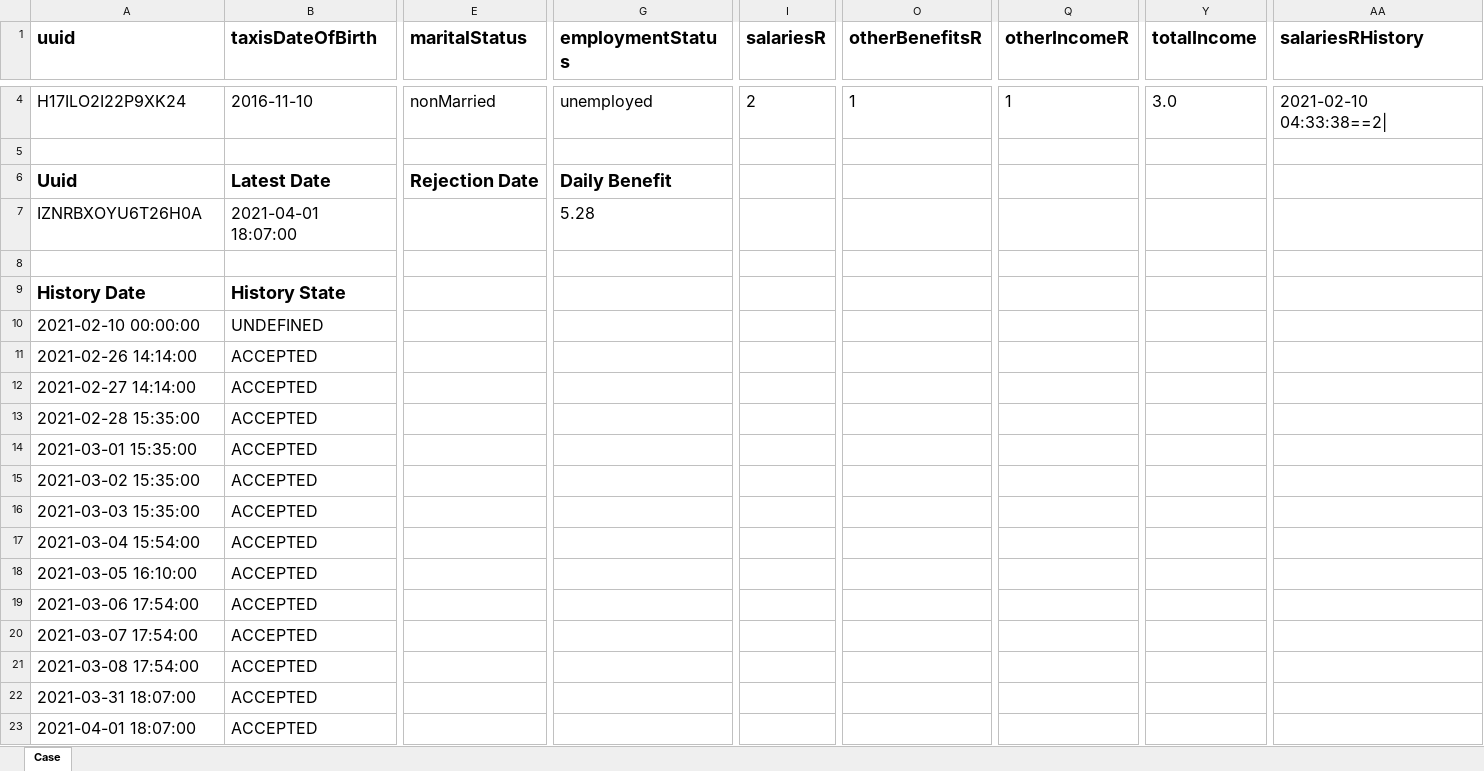
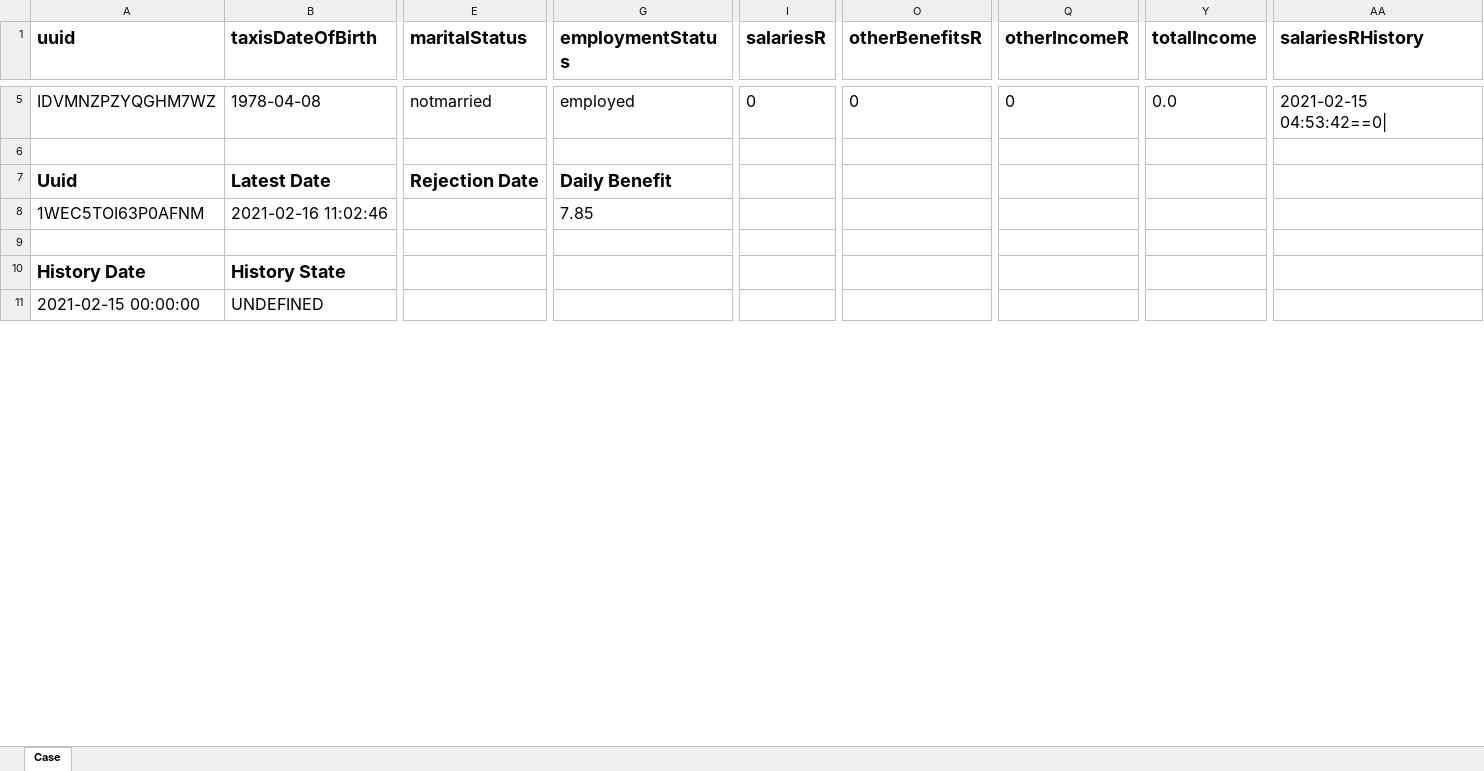
Before and after one commit to UAegean-SBchain/SBchain-KEA-Monitoring-Application, an Excel workbook: AcceptedCaseSample.xlsx, sheet Case, drawn as a sheet; only a part is shown, gaps mark what is left out; values as stored, in another font and other column widths than the file's, no borders; removed rows and columns are numbered as before the commit, all else as after; rows hold the shown columns only; the diff covers the shown part only; the diff names each change by its address in the sheet, - before the commit and + after, or states it on an @@ line.

```diff
--- a/AcceptedCaseSample.xlsx (sheet Case)
+++ b/AcceptedCaseSample.xlsx (sheet Case)
-A5 (uuid): H17ILO2I22P9XK24
+A5 (uuid): IDVMNZPZYQGHM7WZ
-B5 (taxisDateOfBirth): 2016-11-10
+B5 (taxisDateOfBirth): 1978-04-08
-E5 (maritalStatus): nonMarried
+E5 (maritalStatus): notmarried
-G5 (employmentStatus): unemployed
+G5 (employmentStatus): employed
-I5 (salariesR): 2
+I5 (salariesR): 0
-O5 (otherBenefitsR): 1
+O5 (otherBenefitsR): 0
-Q5 (otherIncomeR): 1
+Q5 (otherIncomeR): 0
-Y5 (totalIncome): 3.0
+Y5 (totalIncome): 0.0
-AA5 (salariesRHistory): 2021-02-10 04:33:38==2|
+AA5 (salariesRHistory): 2021-02-15 04:53:42==0|
-A8 (uuid): IZNRBXOYU6T26H0A
+A8 (uuid): 1WEC5TOI63P0AFNM
-B8 (taxisDateOfBirth): 2021-04-01 18:07:00
+B8 (taxisDateOfBirth): 2021-02-16 11:02:46
-G8 (employmentStatus): 5.28
+G8 (employmentStatus): 7.85
-A11 (uuid): 2021-02-10 00:00:00
+A11 (uuid): 2021-02-15 00:00:00
-row 11: 2021-02-26 14:14:00 | ACCEPTED
-row 12: 2021-02-27 14:14:00 | ACCEPTED
-row 13: 2021-02-28 15:35:00 | ACCEPTED
-row 14: 2021-03-01 15:35:00 | ACCEPTED
-row 15: 2021-03-02 15:35:00 | ACCEPTED
-row 16: 2021-03-03 15:35:00 | ACCEPTED
-row 17: 2021-03-04 15:54:00 | ACCEPTED
-row 18: 2021-03-05 16:10:00 | ACCEPTED
-row 19: 2021-03-06 17:54:00 | ACCEPTED
-row 20: 2021-03-07 17:54:00 | ACCEPTED
-row 21: 2021-03-08 17:54:00 | ACCEPTED
-row 22: 2021-03-31 18:07:00 | ACCEPTED
-row 23: 2021-04-01 18:07:00 | ACCEPTED
```
Also changed, not shown: 6 added rows, 1 removed row and 45 edited cells elsewhere in this sheet, ExampleCase.xlsx, 18 other files.
